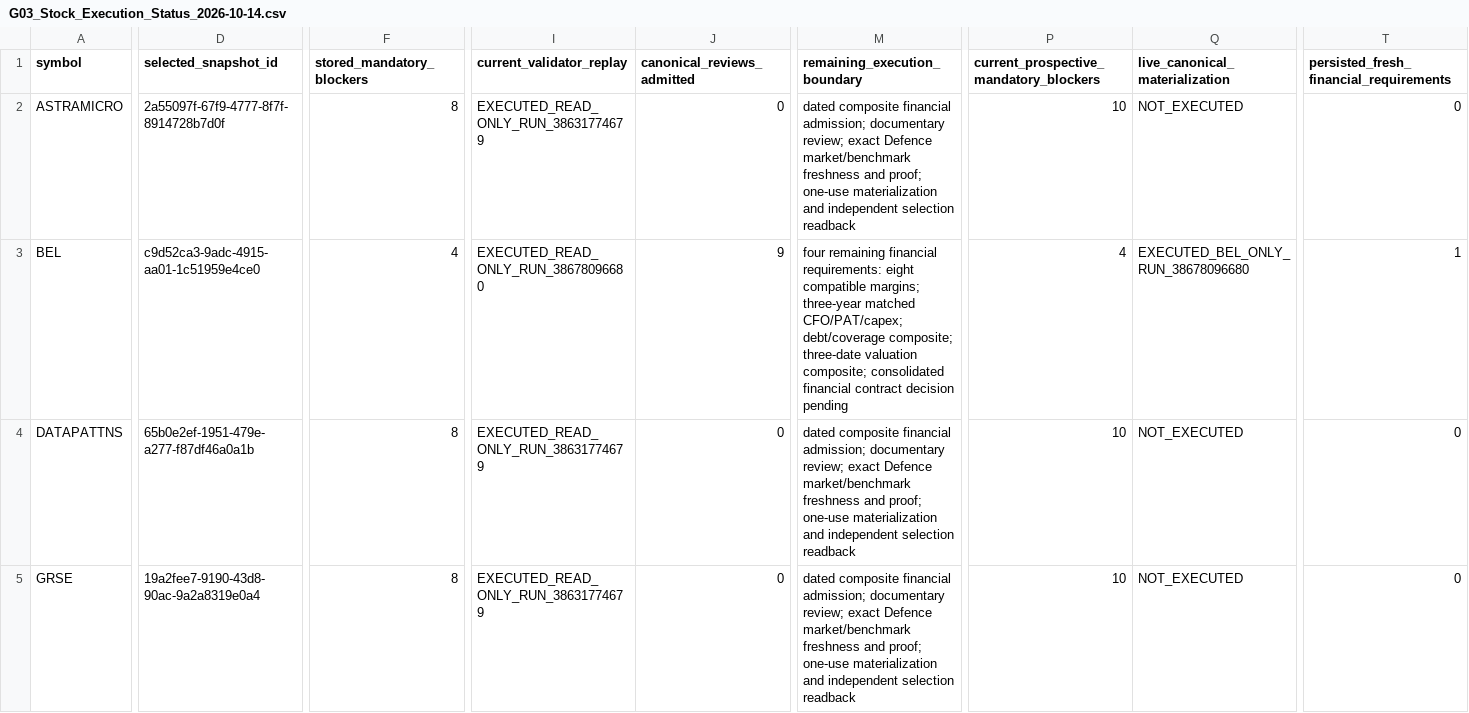
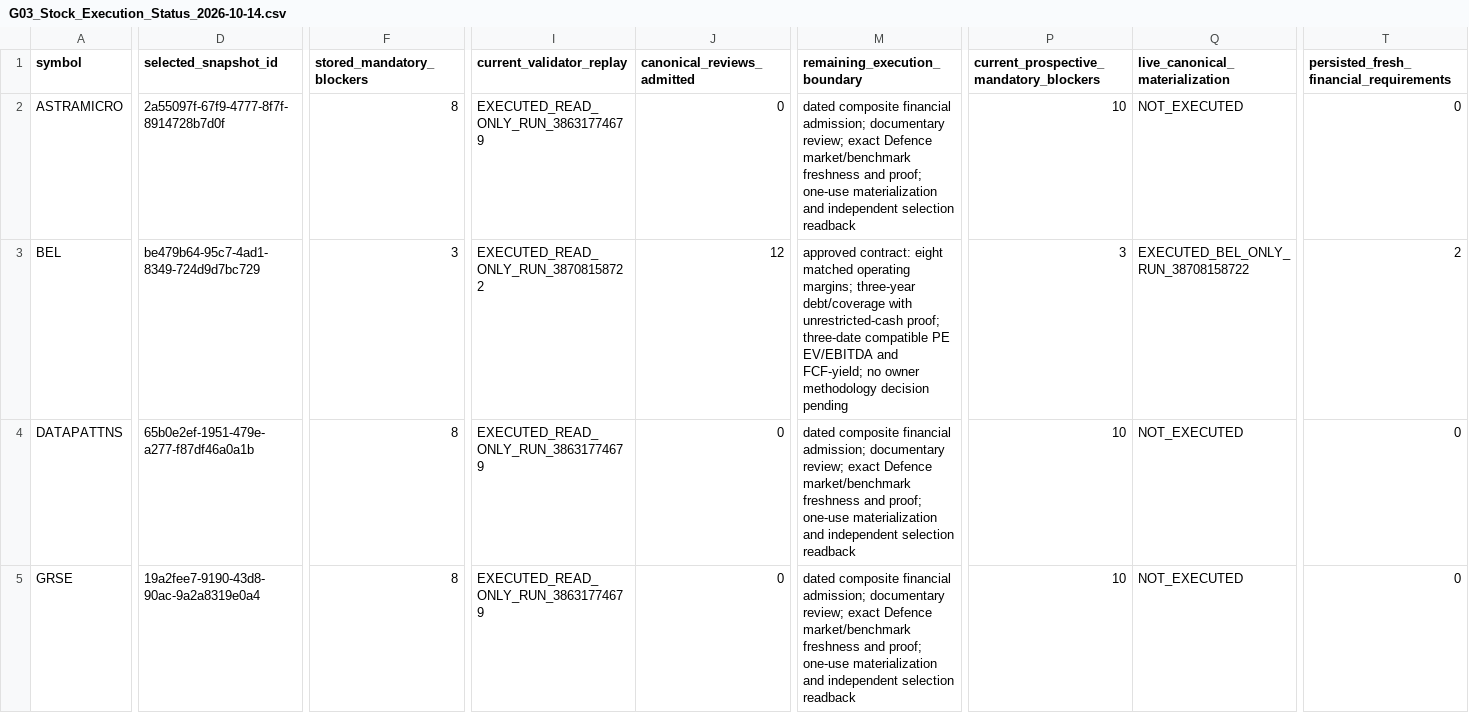
Before and after one commit to drddutta-portfolio/PortfiolioAI, a CSV file: docs/private/v1-4-industry-batches/G03_Stock_Execution_Status_2026-10-14.csv, drawn as a sheet; only a part is shown, gaps mark what is left out; the diff covers the shown part only; the diff names each change by its address in the sheet, - before the commit and + after, or states it on an @@ line.

```diff
--- a/docs/private/v1-4-industry-batches/G03_Stock_Execution_Status_2026-10-14.csv
+++ b/docs/private/v1-4-industry-batches/G03_Stock_Execution_Status_2026-10-14.csv
-D3 (selected_snapshot_id): c9d52ca3-9adc-4915-aa01-1c51959e4ce0
+D3 (selected_snapshot_id): be479b64-95c7-4ad1-8349-724d9d7bc729
-F3 (stored_mandatory_blockers): 4
+F3 (stored_mandatory_blockers): 3
-I3 (current_validator_replay): EXECUTED_READ_ONLY_RUN_38678096680
+I3 (current_validator_replay): EXECUTED_READ_ONLY_RUN_38708158722
-J3 (canonical_reviews_admitted): 9
+J3 (canonical_reviews_admitted): 12
-M3 (remaining_execution_boundary): four remaining financial requirements: eight compatible margins; three-year matched CFO/PAT/capex; debt/coverage composite; three-date valuation composite; consolidated financial contract decision pending
+M3 (remaining_execution_boundary): approved contract: eight matched operating margins; three-year debt/coverage with unrestricted-cash proof; three-date compatible PE EV/EBITDA and FCF-yield; no owner methodology decision pending
-P3: 4
+P3: 3
-Q3 (live_canonical_materialization): EXECUTED_BEL_ONLY_RUN_38678096680
+Q3 (live_canonical_materialization): EXECUTED_BEL_ONLY_RUN_38708158722
-T3: 1
+T3: 2
```
Also changed, not shown: 1 edited cell elsewhere in this file, docs/private/v1-4-industry-batches/Frozen_111_Batch_Execution_Ledger.csv, 10 other files.
